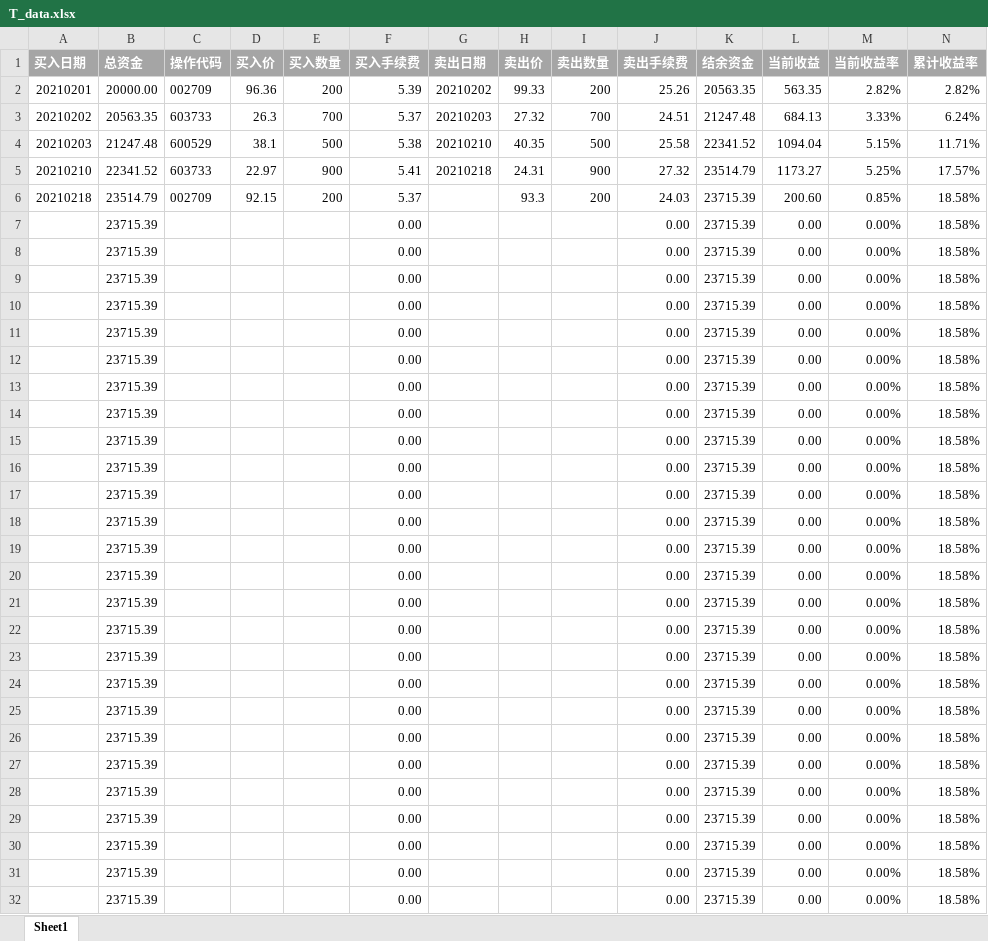
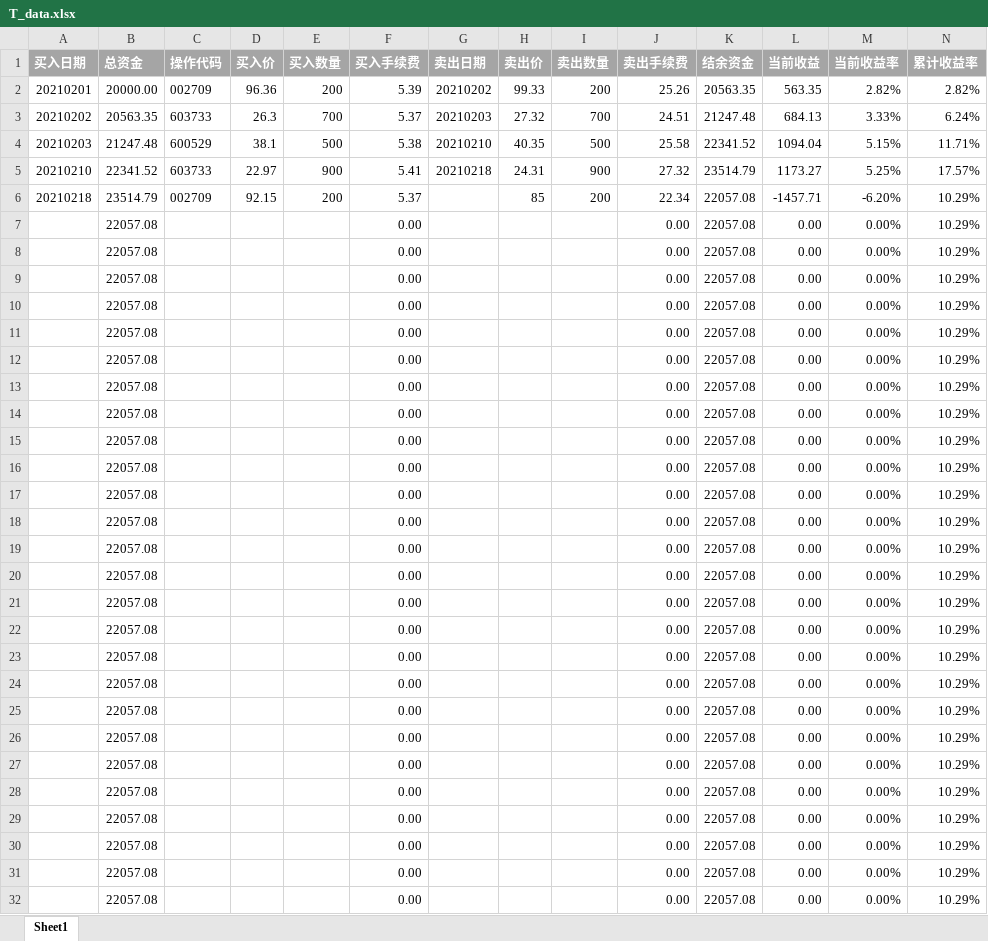
Before and after one commit to icedragon817/20201116, an Excel workbook: T_data.xlsx, sheet Sheet1, drawn as a sheet; only a part is shown; values as stored, in another font and other column widths than the file's, no borders; table styles not drawn; the diff covers the shown part only; the diff names each change by its address in the sheet, - before the commit and + after, or states it on an @@ line.

```diff
--- a/T_data.xlsx (sheet Sheet1)
+++ b/T_data.xlsx (sheet Sheet1)
-H6 (卖出价): 93.3
+H6 (卖出价): 85
-J6 (卖出手续费): 24.03
+J6 (卖出手续费): 22.34
-K6:K32 (结余资金): 23715.39
+K6:K32 (结余资金): 22057.08
-L6 (当前收益): 200.60
+L6 (当前收益): -1457.71
-M6 (当前收益率): 0.85%
+M6 (当前收益率): -6.20%
-N6:N32 (累计收益率): 18.58%
+N6:N32 (累计收益率): 10.29%
-B7:B32 (总资金): 23715.39
+B7:B32 (总资金): 22057.08
```
Also changed, not shown: 3 edited cells elsewhere in this sheet, 3 other files.
